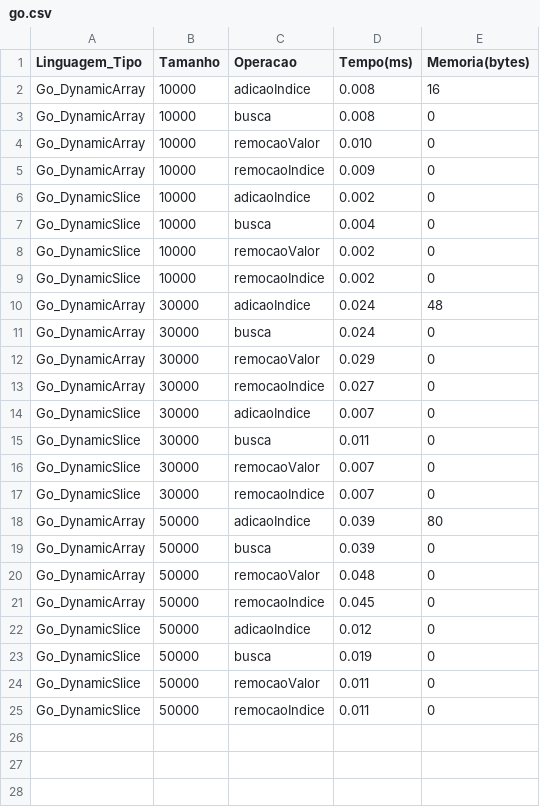
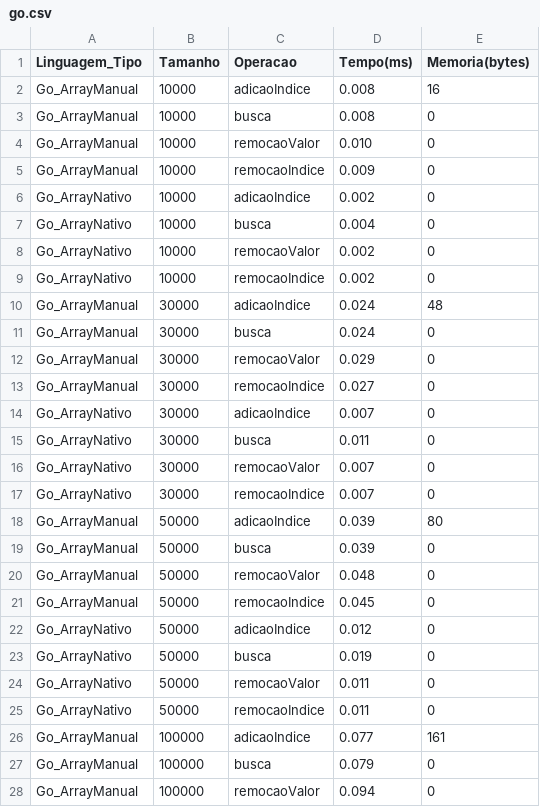
Before and after one commit to carvmalu/ProjetoLEDA, a CSV file: Resultados/go.csv, drawn as a sheet; only a part is shown; the diff covers the shown part only.

```diff
--- a/Resultados/go.csv
+++ b/Resultados/go.csv
@@ -1,25 +1,28 @@
 Linguagem_Tipo,Tamanho,Operacao,Tempo(ms),Memoria(bytes)
-Go_DynamicArray,10000,adicaoIndice,0.008,16
-Go_DynamicArray,10000,busca,0.008,0
-Go_DynamicArray,10000,remocaoValor,0.010,0
-Go_DynamicArray,10000,remocaoIndice,0.009,0
-Go_DynamicSlice,10000,adicaoIndice,0.002,0
-Go_DynamicSlice,10000,busca,0.004,0
-Go_DynamicSlice,10000,remocaoValor,0.002,0
-Go_DynamicSlice,10000,remocaoIndice,0.002,0
-Go_DynamicArray,30000,adicaoIndice,0.024,48
-Go_DynamicArray,30000,busca,0.024,0
-Go_DynamicArray,30000,remocaoValor,0.029,0
-Go_DynamicArray,30000,remocaoIndice,0.027,0
-Go_DynamicSlice,30000,adicaoIndice,0.007,0
-Go_DynamicSlice,30000,busca,0.011,0
-Go_DynamicSlice,30000,remocaoValor,0.007,0
-Go_DynamicSlice,30000,remocaoIndice,0.007,0
-Go_DynamicArray,50000,adicaoIndice,0.039,80
-Go_DynamicArray,50000,busca,0.039,0
-Go_DynamicArray,50000,remocaoValor,0.048,0
-Go_DynamicArray,50000,remocaoIndice,0.045,0
-Go_DynamicSlice,50000,adicaoIndice,0.012,0
-Go_DynamicSlice,50000,busca,0.019,0
-Go_DynamicSlice,50000,remocaoValor,0.011,0
-Go_DynamicSlice,50000,remocaoIndice,0.011,0
+Go_ArrayManual,10000,adicaoIndice,0.008,16
+Go_ArrayManual,10000,busca,0.008,0
+Go_ArrayManual,10000,remocaoValor,0.010,0
+Go_ArrayManual,10000,remocaoIndice,0.009,0
+Go_ArrayNativo,10000,adicaoIndice,0.002,0
+Go_ArrayNativo,10000,busca,0.004,0
+Go_ArrayNativo,10000,remocaoValor,0.002,0
+Go_ArrayNativo,10000,remocaoIndice,0.002,0
+Go_ArrayManual,30000,adicaoIndice,0.024,48
+Go_ArrayManual,30000,busca,0.024,0
+Go_ArrayManual,30000,remocaoValor,0.029,0
+Go_ArrayManual,30000,remocaoIndice,0.027,0
+Go_ArrayNativo,30000,adicaoIndice,0.007,0
+Go_ArrayNativo,30000,busca,0.011,0
+Go_ArrayNativo,30000,remocaoValor,0.007,0
+Go_ArrayNativo,30000,remocaoIndice,0.007,0
+Go_ArrayManual,50000,adicaoIndice,0.039,80
+Go_ArrayManual,50000,busca,0.039,0
+Go_ArrayManual,50000,remocaoValor,0.048,0
+Go_ArrayManual,50000,remocaoIndice,0.045,0
+Go_ArrayNativo,50000,adicaoIndice,0.012,0
+Go_ArrayNativo,50000,busca,0.019,0
+Go_ArrayNativo,50000,remocaoValor,0.011,0
+Go_ArrayNativo,50000,remocaoIndice,0.011,0
+Go_ArrayManual,100000,adicaoIndice,0.077,161
+Go_ArrayManual,100000,busca,0.079,0
+Go_ArrayManual,100000,remocaoValor,0.094,0
```
Also changed, not shown: 5 added rows elsewhere in this file, 13 other files.
